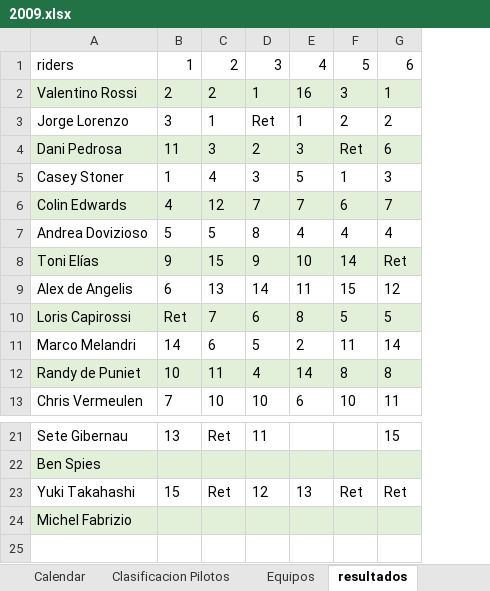
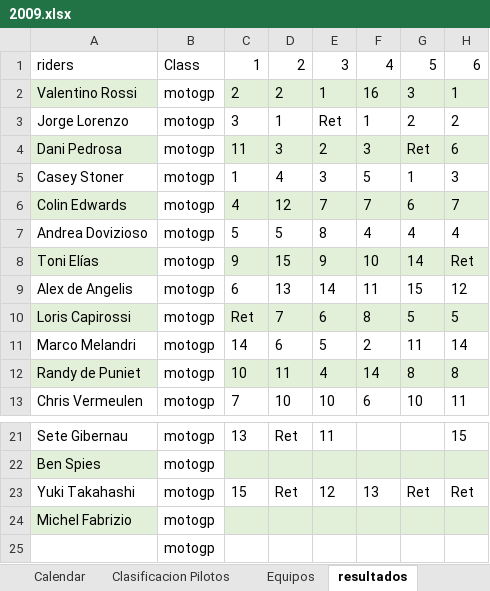
Before and after one commit to skllg/motogp_dw, an Excel workbook: Excels/data/2009.xlsx, sheet resultados, drawn as a sheet; only a part is shown, gaps mark what is left out; values as stored, in another font and other column widths than the file's, no borders; rows hold the shown columns only; the diff names each change by its address in the sheet, - before the commit and + after, or states it on an @@ line.

```diff
--- a/Excels/data/2009.xlsx (sheet resultados)
+++ b/Excels/data/2009.xlsx (sheet resultados)
+column B, rows 1-13: Class | motogp | motogp | motogp | motogp | motogp | motogp | motogp | motogp | motogp | motogp | motogp | motogp; rows 21-24: all motogp
+row 25:  | motogp
```
Also changed, not shown: sheet resultados2, sheet resultados3, Excels/data/2003.xlsx, Excels/data/2010.xlsx, 22 other files.
